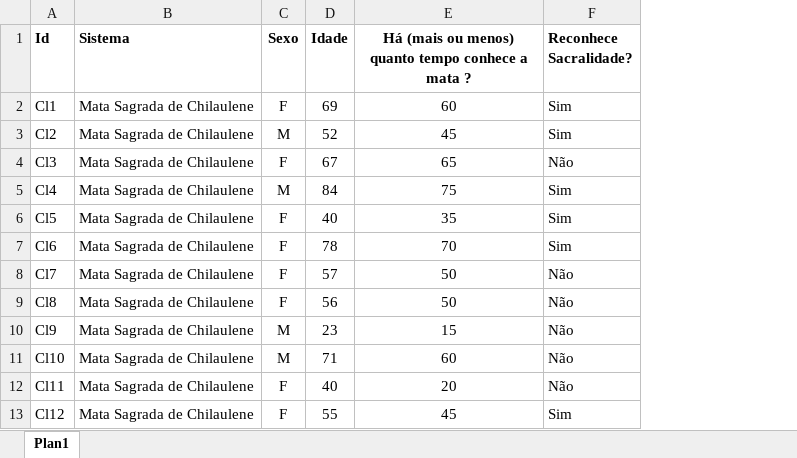
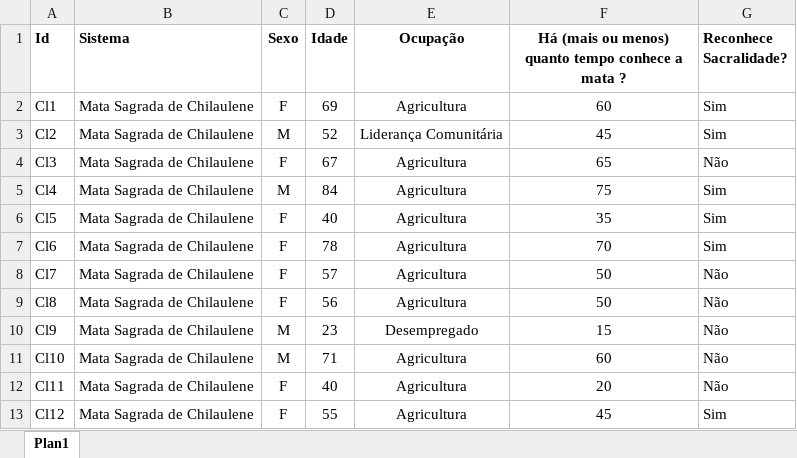
Before and after one commit to judaikawa/ME812, an Excel workbook: Q1_ Perfil dos Entrevistados.xlsx, sheet Plan1, drawn as a sheet; only a part is shown; values as stored, in another font and other column widths than the file's, no borders; the diff names each change by its address in the sheet, - before the commit and + after, or states it on an @@ line.

Commit message:
graficos perfil entrevistados

```diff
--- a/Q1_ Perfil dos Entrevistados.xlsx (sheet Plan1)
+++ b/Q1_ Perfil dos Entrevistados.xlsx (sheet Plan1)
+column E (Ocupação), rows 2-13: Agricultura | Liderança Comunitária | Agricultura | Agricultura | Agricultura | Agricultura | Agricultura | Agricultura | Desempregado | Agricultura | Agricultura | Agricultura
```
Also changed, not shown: 4 other files.
